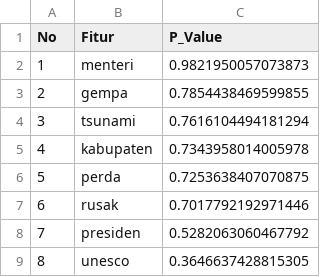
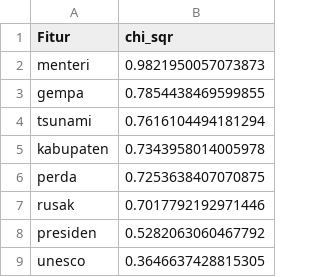
Before and after one commit to rafirmdhnn/TA-Klasifikasi-Berita-Medmon-Ciletuh, a CSV file: Result/outputChisqr.csv, drawn as a sheet; only a part is shown; removed rows and columns are numbered as before the commit, all else as after; the diff names each change by its address in the sheet, - before the commit and + after, or states it on an @@ line.

```diff
--- a/Result/outputChisqr.csv
+++ b/Result/outputChisqr.csv
-column A (No), rows 2-9: 1 | 2 | 3 | 4 | 5 | 6 | 7 | 8
-B1: P_Value
+B1: chi_sqr
```
Also changed, not shown: Dataset/multidimensional-dataset.csv, 26 other files.
